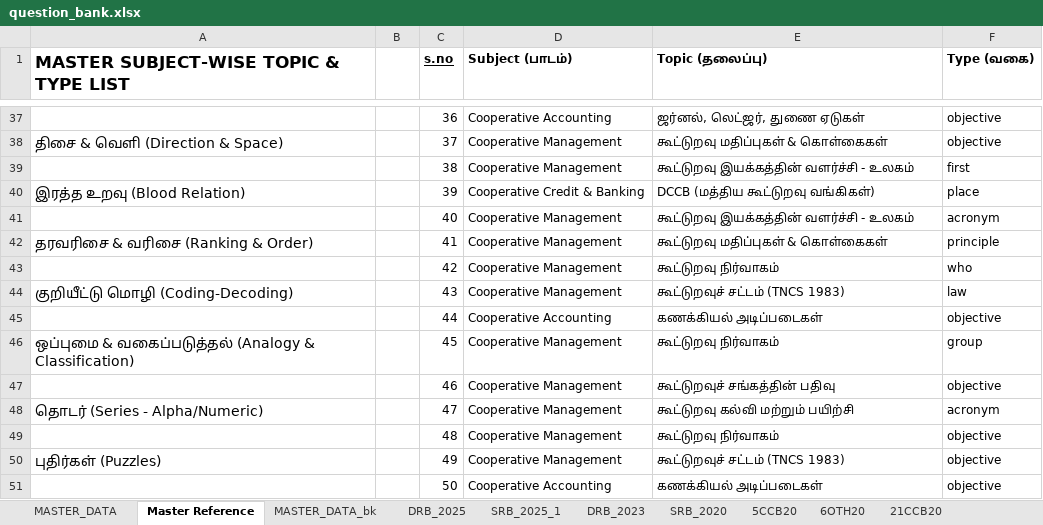
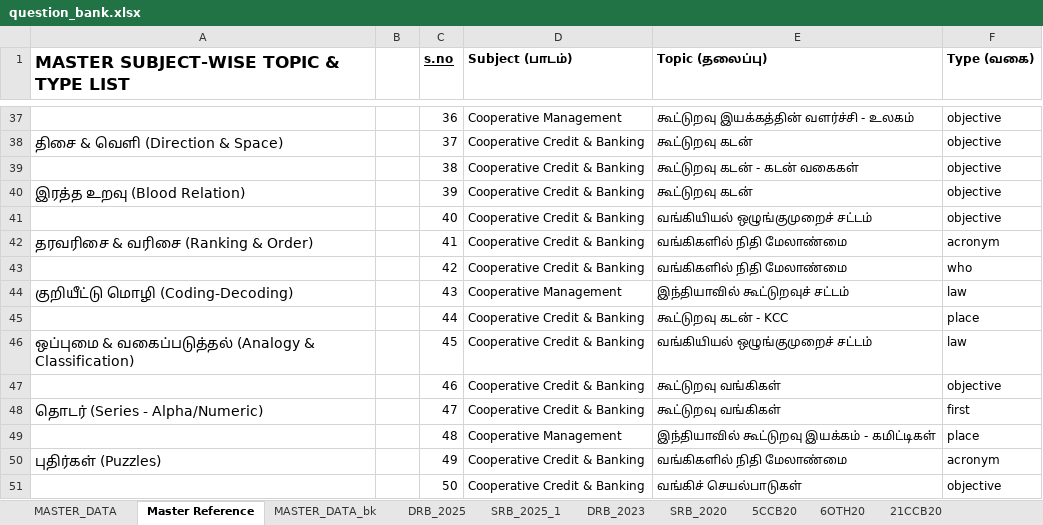
Before and after one commit to bgowthaman/drb, an Excel workbook: data/question_bank.xlsx, sheet Master Reference, drawn as a sheet; only a part is shown, gaps mark what is left out; values as stored, in another font and other column widths than the file's, no borders; charts and pictures not drawn; the diff covers the shown part only; the diff names each change by its address in the sheet, - before the commit and + after, or states it on an @@ line.

```diff
--- a/data/question_bank.xlsx (sheet Master Reference)
+++ b/data/question_bank.xlsx (sheet Master Reference)
-D37 (Subject (பாடம்)): Cooperative Accounting
+D37 (Subject (பாடம்)): Cooperative Management
-E37 (Topic (தலைப்பு)): ஜர்னல், லெட்ஜர், துணை ஏடுகள்
+E37 (Topic (தலைப்பு)): கூட்டுறவு இயக்கத்தின் வளர்ச்சி - உலகம்
-D38:D39 (Subject (பாடம்)): Cooperative Management
+D38:D39 (Subject (பாடம்)): Cooperative Credit & Banking
-E38 (Topic (தலைப்பு)): கூட்டுறவு மதிப்புகள் & கொள்கைகள்
+E38 (Topic (தலைப்பு)): கூட்டுறவு கடன்
-E39 (Topic (தலைப்பு)): கூட்டுறவு இயக்கத்தின் வளர்ச்சி - உலகம்
+E39 (Topic (தலைப்பு)): கூட்டுறவு கடன் - கடன் வகைகள்
-F39 (Type (வகை)): first
+F39 (Type (வகை)): objective
-E40 (Topic (தலைப்பு)): DCCB (மத்திய கூட்டுறவு வங்கிகள்)
+E40 (Topic (தலைப்பு)): கூட்டுறவு கடன்
-F40 (Type (வகை)): place
+F40 (Type (வகை)): objective
-D41:D43 (Subject (பாடம்)): Cooperative Management
+D41:D43 (Subject (பாடம்)): Cooperative Credit & Banking
-E41 (Topic (தலைப்பு)): கூட்டுறவு இயக்கத்தின் வளர்ச்சி - உலகம்
+E41 (Topic (தலைப்பு)): வங்கியியல் ஒழுங்குமுறைச் சட்டம்
-F41 (Type (வகை)): acronym
+F41 (Type (வகை)): objective
-E42 (Topic (தலைப்பு)): கூட்டுறவு மதிப்புகள் & கொள்கைகள்
+E42 (Topic (தலைப்பு)): வங்கிகளில் நிதி மேலாண்மை
-F42 (Type (வகை)): principle
+F42 (Type (வகை)): acronym
-E43 (Topic (தலைப்பு)): கூட்டுறவு நிர்வாகம்
+E43 (Topic (தலைப்பு)): வங்கிகளில் நிதி மேலாண்மை
-E44 (Topic (தலைப்பு)): கூட்டுறவுச் சட்டம் (TNCS 1983)
+E44 (Topic (தலைப்பு)): இந்தியாவில் கூட்டுறவுச் சட்டம்
-D45 (Subject (பாடம்)): Cooperative Accounting
+D45 (Subject (பாடம்)): Cooperative Credit & Banking
-E45 (Topic (தலைப்பு)): கணக்கியல் அடிப்படைகள்
+E45 (Topic (தலைப்பு)): கூட்டுறவு கடன் - KCC
-F45 (Type (வகை)): objective
+F45 (Type (வகை)): place
-D46:D48 (Subject (பாடம்)): Cooperative Management
+D46:D48 (Subject (பாடம்)): Cooperative Credit & Banking
-E46 (Topic (தலைப்பு)): கூட்டுறவு நிர்வாகம்
+E46 (Topic (தலைப்பு)): வங்கியியல் ஒழுங்குமுறைச் சட்டம்
-F46 (Type (வகை)): group
+F46 (Type (வகை)): law
-E47 (Topic (தலைப்பு)): கூட்டுறவுச் சங்கத்தின் பதிவு
+E47 (Topic (தலைப்பு)): கூட்டுறவு வங்கிகள்
-E48 (Topic (தலைப்பு)): கூட்டுறவு கல்வி மற்றும் பயிற்சி
+E48 (Topic (தலைப்பு)): கூட்டுறவு வங்கிகள்
-F48 (Type (வகை)): acronym
+F48 (Type (வகை)): first
-E49 (Topic (தலைப்பு)): கூட்டுறவு நிர்வாகம்
+E49 (Topic (தலைப்பு)): இந்தியாவில் கூட்டுறவு இயக்கம் - கமிட்டிகள்
-F49 (Type (வகை)): objective
+F49 (Type (வகை)): place
-D50 (Subject (பாடம்)): Cooperative Management
+D50 (Subject (பாடம்)): Cooperative Credit & Banking
-E50 (Topic (தலைப்பு)): கூட்டுறவுச் சட்டம் (TNCS 1983)
+E50 (Topic (தலைப்பு)): வங்கிகளில் நிதி மேலாண்மை
-F50 (Type (வகை)): objective
+F50 (Type (வகை)): acronym
-D51 (Subject (பாடம்)): Cooperative Accounting
+D51 (Subject (பாடம்)): Cooperative Credit & Banking
-E51 (Topic (தலைப்பு)): கணக்கியல் அடிப்படைகள்
+E51 (Topic (தலைப்பு)): வங்கிச் செயல்பாடுகள்
```
Also changed, not shown: 437 edited cells elsewhere in this sheet, sheet MASTER_DATA, sheet 5CCB20.
